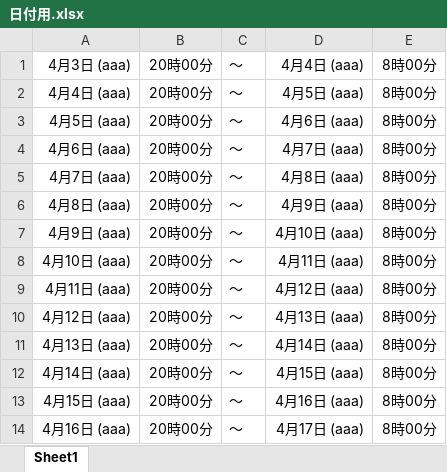
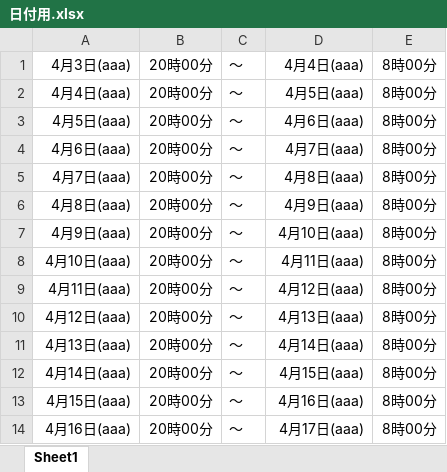
Before and after one commit to mikankari/KAIT-Zanryu, an Excel workbook: 日付用.xlsx, sheet Sheet1, drawn as a sheet; values as stored, in another font and other column widths than the file's, no borders; the diff names each change by its address in the sheet, - before the commit and + after, or states it on an @@ line.

```diff
--- a/日付用.xlsx (sheet Sheet1)
+++ b/日付用.xlsx (sheet Sheet1)
-A1: 4月3日 (aaa)
+A1: 4月3日(aaa)
-D1: 4月4日 (aaa)
+D1: 4月4日(aaa)
-A2: 4月4日 (aaa)
+A2: 4月4日(aaa)
-D2: 4月5日 (aaa)
+D2: 4月5日(aaa)
-A3: 4月5日 (aaa)
+A3: 4月5日(aaa)
-D3: 4月6日 (aaa)
+D3: 4月6日(aaa)
-A4: 4月6日 (aaa)
+A4: 4月6日(aaa)
-D4: 4月7日 (aaa)
+D4: 4月7日(aaa)
-A5: 4月7日 (aaa)
+A5: 4月7日(aaa)
-D5: 4月8日 (aaa)
+D5: 4月8日(aaa)
-A6: 4月8日 (aaa)
+A6: 4月8日(aaa)
-D6: 4月9日 (aaa)
+D6: 4月9日(aaa)
-A7: 4月9日 (aaa)
+A7: 4月9日(aaa)
-D7: 4月10日 (aaa)
+D7: 4月10日(aaa)
-A8: 4月10日 (aaa)
+A8: 4月10日(aaa)
-D8: 4月11日 (aaa)
+D8: 4月11日(aaa)
-A9: 4月11日 (aaa)
+A9: 4月11日(aaa)
-D9: 4月12日 (aaa)
+D9: 4月12日(aaa)
-A10: 4月12日 (aaa)
+A10: 4月12日(aaa)
-D10: 4月13日 (aaa)
+D10: 4月13日(aaa)
-A11: 4月13日 (aaa)
+A11: 4月13日(aaa)
-D11: 4月14日 (aaa)
+D11: 4月14日(aaa)
-A12: 4月14日 (aaa)
+A12: 4月14日(aaa)
-D12: 4月15日 (aaa)
+D12: 4月15日(aaa)
-A13: 4月15日 (aaa)
+A13: 4月15日(aaa)
-D13: 4月16日 (aaa)
+D13: 4月16日(aaa)
-A14: 4月16日 (aaa)
+A14: 4月16日(aaa)
-D14: 4月17日 (aaa)
+D14: 4月17日(aaa)
```
